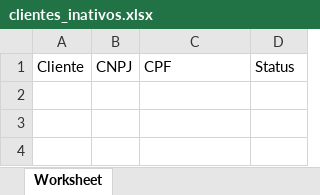
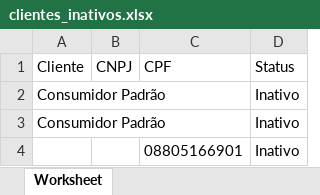
Before and after one commit to JoaoLodi01/Ecommerce, an Excel workbook: api/public/xlsx/inativos/clientes_inativos.xlsx, sheet Worksheet, drawn as a sheet; values as stored, in another font and other column widths than the file's, no borders; the diff names each change by its address in the sheet, - before the commit and + after, or states it on an @@ line.

```diff
--- a/api/public/xlsx/inativos/clientes_inativos.xlsx (sheet Worksheet)
+++ b/api/public/xlsx/inativos/clientes_inativos.xlsx (sheet Worksheet)
+row 2: Consumidor Padrão |  |  | Inativo
+row 3: Consumidor Padrão |  |  | Inativo
+row 4:  |  | 08805166901 | Inativo
```
Also changed, not shown: 22 other files.
